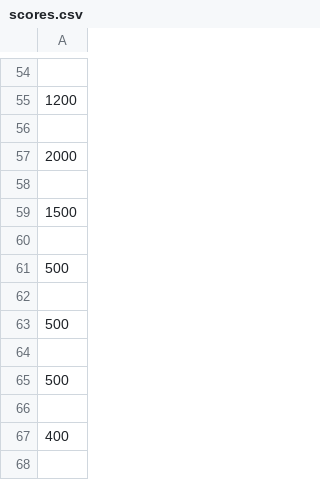
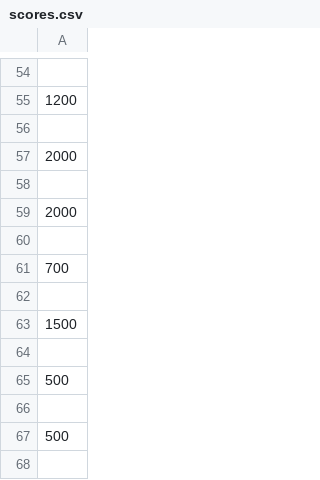
Before and after one commit to olamakara/Python_Project, a CSV file: scores.csv, drawn as a sheet; only a part is shown, gaps mark what is left out; the shorter side is filled out with more unchanged rows; the diff covers the shown part only.

```diff
--- a/scores.csv
+++ b/scores.csv
@@ -58,2 +58,6 @@
 
+2000
+
+700
+
 1500
```
Also changed, not shown: 52 added rows elsewhere in this file, 5 other files.
